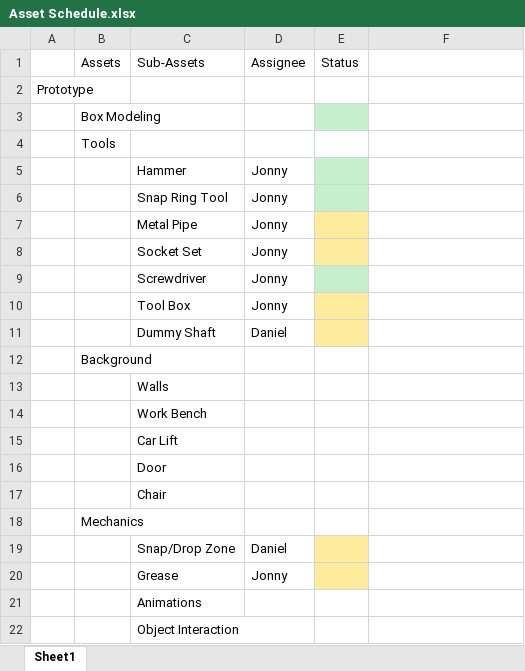
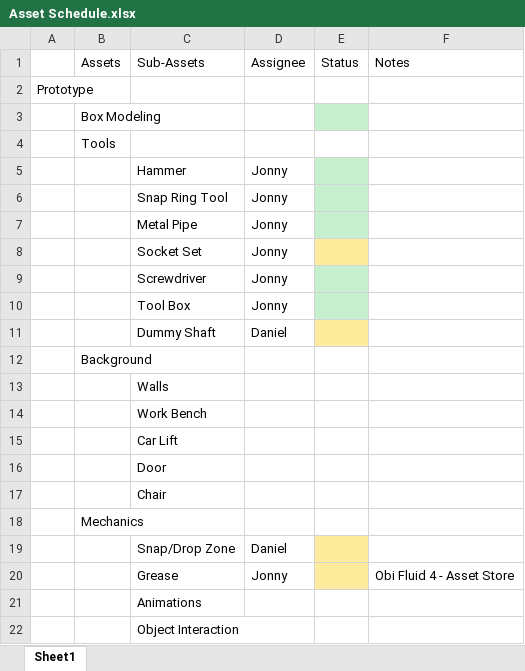
Before and after one commit to jonnyrogers24/UVUFALL2019, an Excel workbook: Animation & Game Project 1/Manual_Transmission/Asset Schedule.xlsx, sheet Sheet1, drawn as a sheet; only a part is shown; values as stored, in another font and other column widths than the file's, no borders; the diff names each change by its address in the sheet, - before the commit and + after, or states it on an @@ line.

```diff
--- a/Animation & Game Project 1/Manual_Transmission/Asset Schedule.xlsx (sheet Sheet1)
+++ b/Animation & Game Project 1/Manual_Transmission/Asset Schedule.xlsx (sheet Sheet1)
-F1: (empty)
+F1: Notes
-E7 fill: #FFEB9C
+E7 fill: #C6EFCE
-E10 fill: #FFEB9C
+E10 fill: #C6EFCE
-F20: (empty)
+F20: Obi Fluid 4 - Asset Store
```
Also changed, not shown: 1 other file.
